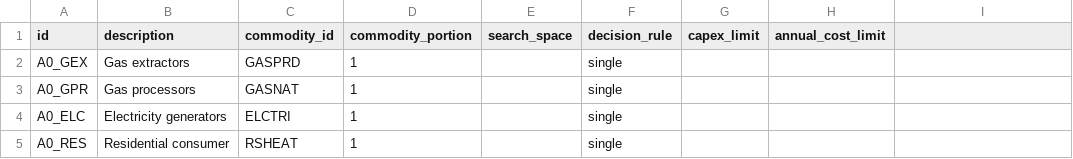
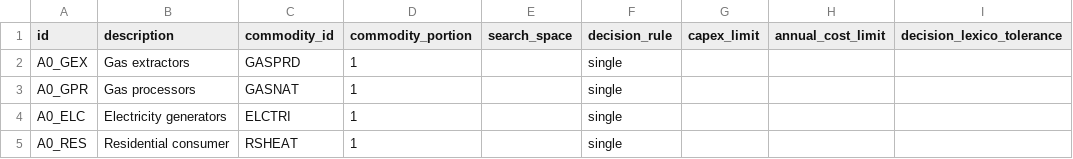
Before and after one commit to EnergySystemsModellingLab/MUSE_2.0, a CSV file: examples/simple/agents.csv, drawn as a sheet; the diff names each change by its address in the sheet, - before the commit and + after, or states it on an @@ line.

Commit message:
Add decision_lexico_tolerance parameter to agents table

```diff
--- a/examples/simple/agents.csv
+++ b/examples/simple/agents.csv
-I1: (empty)
+I1: decision_lexico_tolerance
```
Also changed, not shown: 3 other files.
